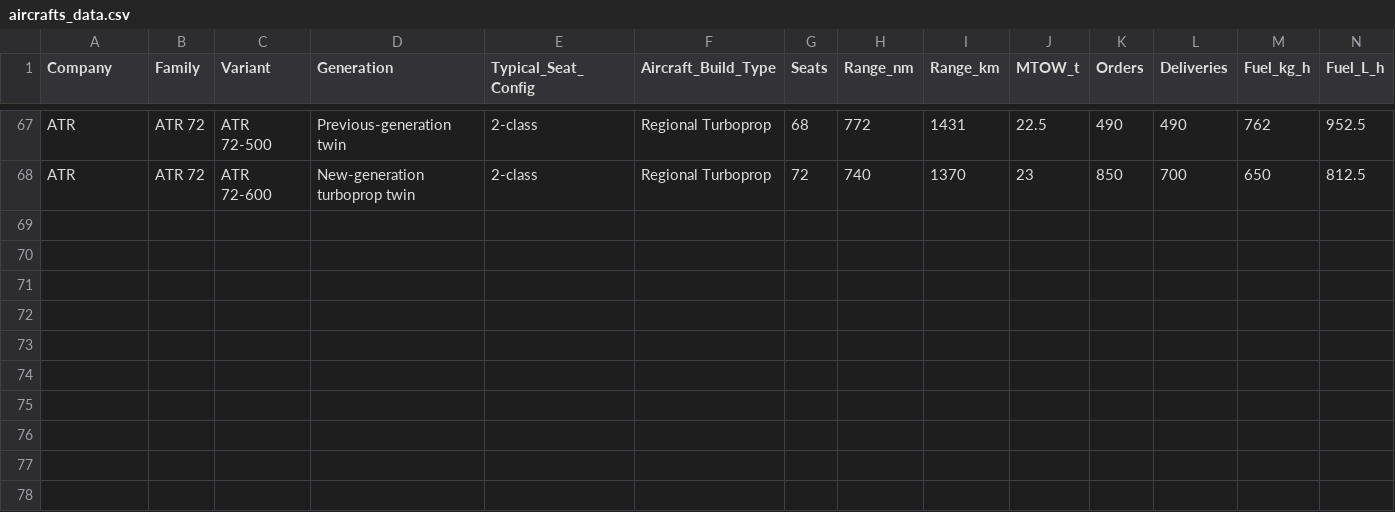
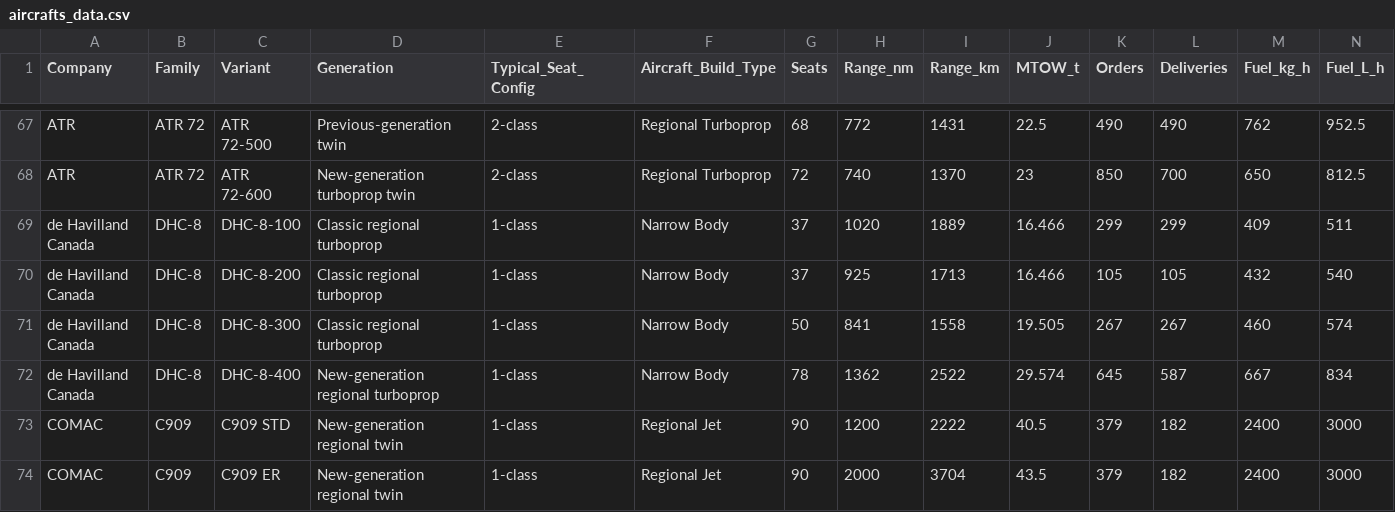
Before and after one commit to kapoorutkarsh7/passenger_aircraft_comparison_streamlit_app, a CSV file: aircrafts_data.csv, drawn as a sheet; only a part is shown, gaps mark what is left out; rows hold the shown columns only; the diff names each change by its address in the sheet, - before the commit and + after, or states it on an @@ line.

Commit message:
Update aircrafts_data.csv
Added More Aircraft (C909 + DHC8)

```diff
--- a/aircrafts_data.csv
+++ b/aircrafts_data.csv
+row 69: de Havilland Canada | DHC-8 | DHC-8-100 | Classic regional turboprop | 1-class | Narrow Body | 37 | 1020 | 1889 | 16.466 | 299 | 299 | 409 | 511
+row 70: de Havilland Canada | DHC-8 | DHC-8-200 | Classic regional turboprop | 1-class | Narrow Body | 37 | 925 | 1713 | 16.466 | 105 | 105 | 432 | 540
+row 71: de Havilland Canada | DHC-8 | DHC-8-300 | Classic regional turboprop | 1-class | Narrow Body | 50 | 841 | 1558 | 19.505 | 267 | 267 | 460 | 574
+row 72: de Havilland Canada | DHC-8 | DHC-8-400 | New-generation regional turboprop | 1-class | Narrow Body | 78 | 1362 | 2522 | 29.574 | 645 | 587 | 667 | 834
+row 73: COMAC | C909 | C909 STD | New-generation regional twin | 1-class | Regional Jet | 90 | 1200 | 2222 | 40.5 | 379 | 182 | 2400 | 3000
+row 74: COMAC | C909 | C909 ER | New-generation regional twin | 1-class | Regional Jet | 90 | 2000 | 3704 | 43.5 | 379 | 182 | 2400 | 3000
```
